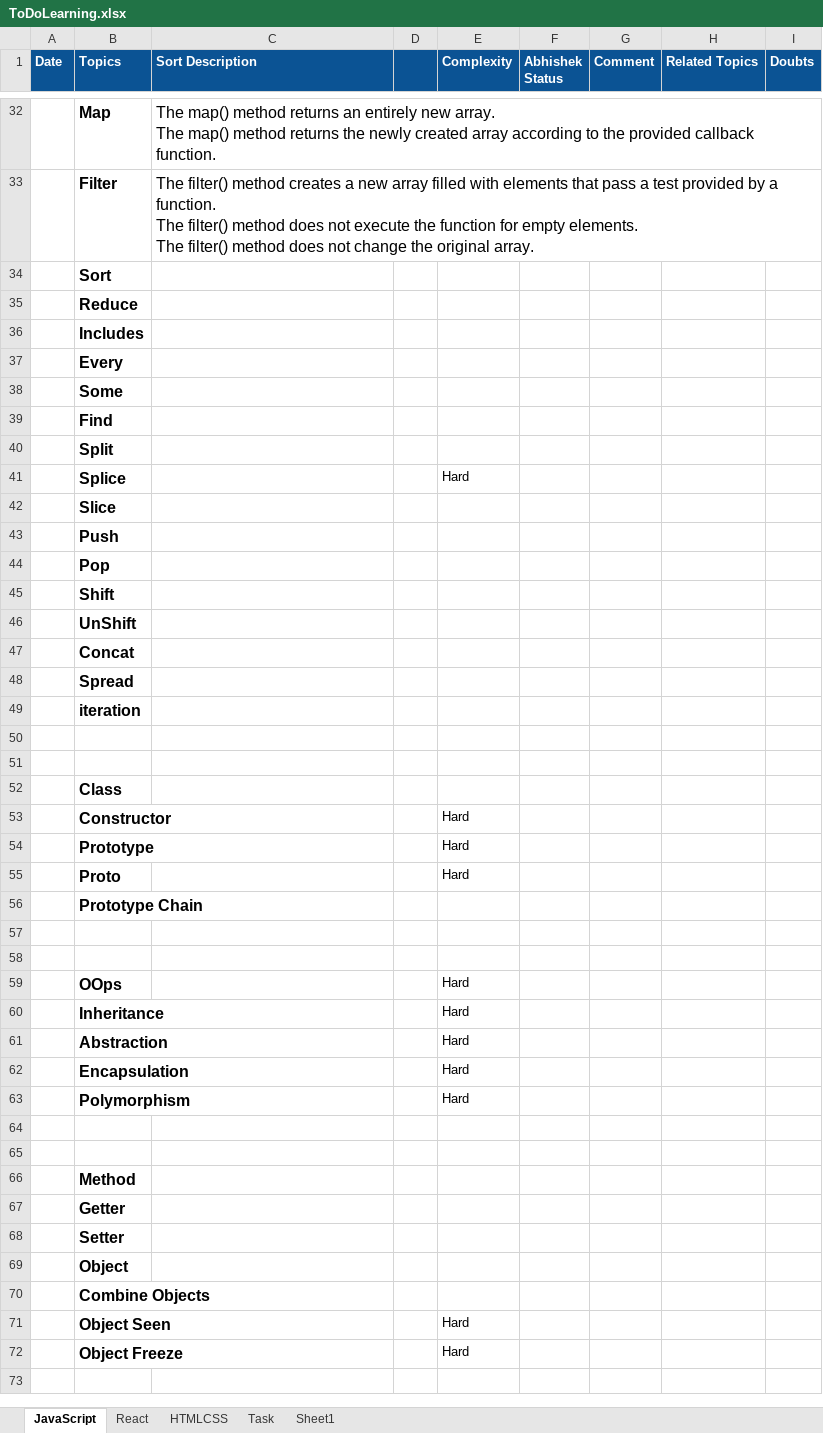
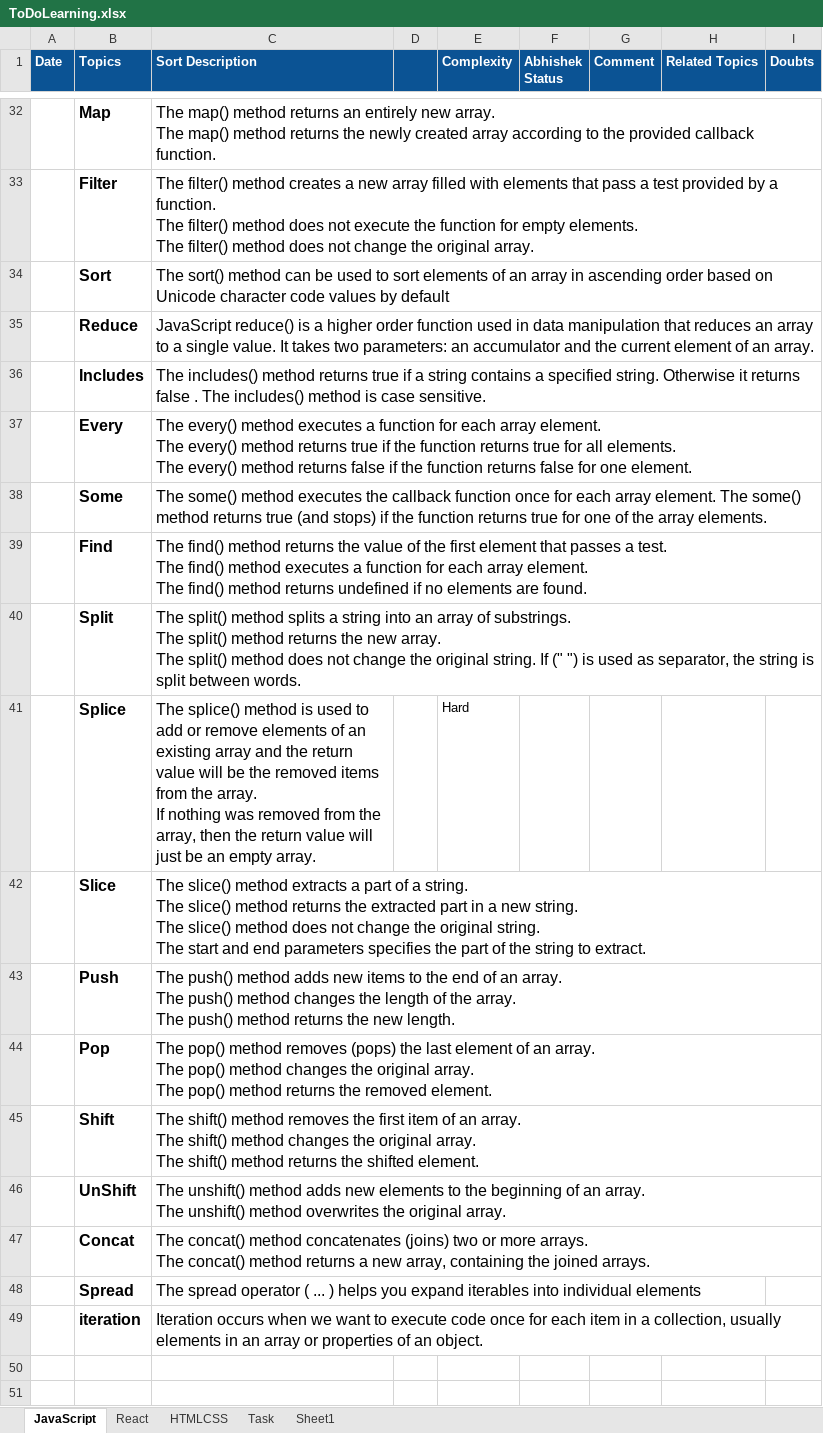
Before and after one commit to Abhi13011990/namstey-react, an Excel workbook: JsToDoList/ToDoLearning.xlsx, sheet JavaScript, drawn as a sheet; only a part is shown, gaps mark what is left out; the shorter side is filled out with more unchanged rows; values as stored, in another font and other column widths than the file's, no borders; ↵ is a line break in a cell; the diff names each change by its address in the sheet, - before the commit and + after, or states it on an @@ line.

```diff
--- a/JsToDoList/ToDoLearning.xlsx (sheet JavaScript)
+++ b/JsToDoList/ToDoLearning.xlsx (sheet JavaScript)
-C34 (Sort Description): (empty)
+C34 (Sort Description): The sort() method can be used to sort elements of an array in ascending order based on Unicode character code values by default
-C35 (Sort Description): (empty)
+C35 (Sort Description): JavaScript reduce() is a higher order function used in data manipulation that reduces an array to a single value. It takes two parameters: an accumulator and the current element of an array.
-C36 (Sort Description): (empty)
+C36 (Sort Description): The includes() method returns true if a string contains a specified string. Otherwise it returns false . The includes() method is case sensitive.
-C37 (Sort Description): (empty)
+C37 (Sort Description): The every() method executes a function for each array element. ↵ The every() method returns true if the function returns true for all elements. ↵ The every() method returns false if the function returns false for one element.
-C38 (Sort Description): (empty)
+C38 (Sort Description): The some() method executes the callback function once for each array element. The some() method returns true (and stops) if the function returns true for one of the array elements.
-C39 (Sort Description): (empty)
+C39 (Sort Description): The find() method returns the value of the first element that passes a test. ↵ The find() method executes a function for each array element. ↵ The find() method returns undefined if no elements are found.
-C40 (Sort Description): (empty)
+C40 (Sort Description): The split() method splits a string into an array of substrings. ↵ The split() method returns the new array. ↵ The split() method does not change the original string. If (" ") is used as separator, the string is split between words.
-C41 (Sort Description): (empty)
+C41 (Sort Description): The splice() method is used to add or remove elements of an existing array and the return value will be the removed items from the array. ↵ If nothing was removed from the array, then the return value will just be an empty array.
-C42 (Sort Description): (empty)
+C42 (Sort Description): The slice() method extracts a part of a string. ↵ The slice() method returns the extracted part in a new string. ↵ The slice() method does not change the original string. ↵ The start and end parameters specifies the part of the string to extract.
-C43 (Sort Description): (empty)
+C43 (Sort Description): The push() method adds new items to the end of an array. ↵ The push() method changes the length of the array. ↵ The push() method returns the new length.
-C44 (Sort Description): (empty)
+C44 (Sort Description): The pop() method removes (pops) the last element of an array. ↵ The pop() method changes the original array. ↵ The pop() method returns the removed element.
-C45 (Sort Description): (empty)
+C45 (Sort Description): The shift() method removes the first item of an array. ↵ The shift() method changes the original array. ↵ The shift() method returns the shifted element.
-C46 (Sort Description): (empty)
+C46 (Sort Description): The unshift() method adds new elements to the beginning of an array. ↵ The unshift() method overwrites the original array.
-C47 (Sort Description): (empty)
+C47 (Sort Description): The concat() method concatenates (joins) two or more arrays. ↵ The concat() method returns a new array, containing the joined arrays.
-C48 (Sort Description): (empty)
+C48 (Sort Description): The spread operator ( ... ) helps you expand iterables into individual elements
-C49 (Sort Description): (empty)
+C49 (Sort Description): Iteration occurs when we want to execute code once for each item in a collection, usually elements in an array or properties of an object.
```
Also changed, not shown: sheet React.
